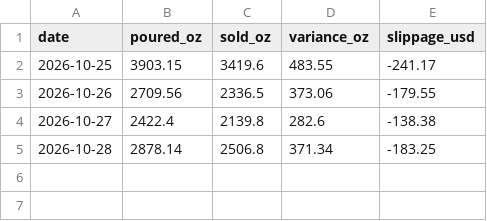
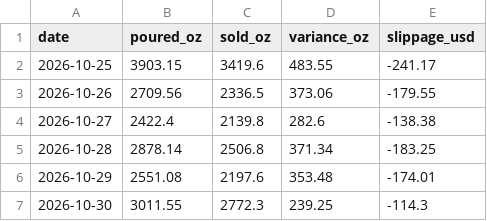
Before and after one commit to BHERRIN7/brassstap-data, a CSV file: data/Draft variance daily.csv, drawn as a sheet.

Commit message:
Update Draft variance daily.csv — 2026-11-01

```diff
--- a/data/Draft variance daily.csv
+++ b/data/Draft variance daily.csv
@@ -5 +5,3 @@ date,poured_oz,sold_oz,variance_oz,slippage_usd
 2026-10-28,2878.14,2506.8,371.34,-183.25
+2026-10-29,2551.08,2197.6,353.48,-174.01
+2026-10-30,3011.55,2772.3,239.25,-114.3
```
